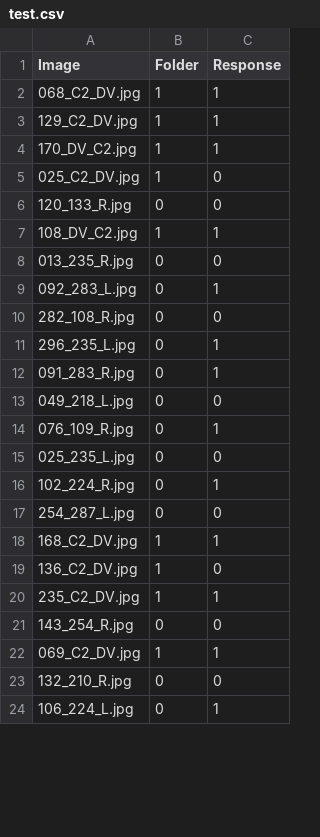
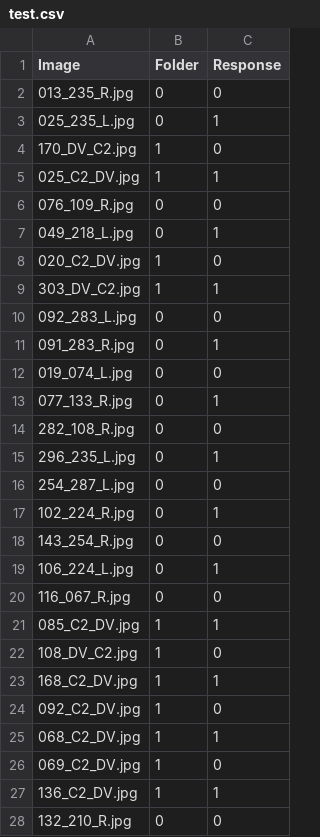
Before and after one commit to pmcgordon/exps2025, a CSV file: face_exp/data/test.csv, drawn as a sheet; only a part is shown; the diff covers the shown part only.

```diff
--- a/face_exp/data/test.csv
+++ b/face_exp/data/test.csv
@@ -1,24 +1,28 @@
 Image,Folder,Response
-068_C2_DV.jpg,1,1
-129_C2_DV.jpg,1,1
-170_DV_C2.jpg,1,1
-025_C2_DV.jpg,1,0
-120_133_R.jpg,0,0
-108_DV_C2.jpg,1,1
 013_235_R.jpg,0,0
-092_283_L.jpg,0,1
+025_235_L.jpg,0,1
+170_DV_C2.jpg,1,0
+025_C2_DV.jpg,1,1
+076_109_R.jpg,0,0
+049_218_L.jpg,0,1
+020_C2_DV.jpg,1,0
+303_DV_C2.jpg,1,1
+092_283_L.jpg,0,0
+091_283_R.jpg,0,1
+019_074_L.jpg,0,0
+077_133_R.jpg,0,1
 282_108_R.jpg,0,0
 296_235_L.jpg,0,1
-091_283_R.jpg,0,1
-049_218_L.jpg,0,0
-076_109_R.jpg,0,1
-025_235_L.jpg,0,0
+254_287_L.jpg,0,0
 102_224_R.jpg,0,1
-254_287_L.jpg,0,0
+143_254_R.jpg,0,0
+106_224_L.jpg,0,1
+116_067_R.jpg,0,0
+085_C2_DV.jpg,1,1
+108_DV_C2.jpg,1,0
 168_C2_DV.jpg,1,1
-136_C2_DV.jpg,1,0
-235_C2_DV.jpg,1,1
-143_254_R.jpg,0,0
-069_C2_DV.jpg,1,1
+092_C2_DV.jpg,1,0
+068_C2_DV.jpg,1,1
+069_C2_DV.jpg,1,0
+136_C2_DV.jpg,1,1
 132_210_R.jpg,0,0
-106_224_L.jpg,0,1
```
Also changed, not shown: 5 added rows, 10 removed rows, 3 moved rows and 1 edited cell elsewhere in this file, 4 other files.
